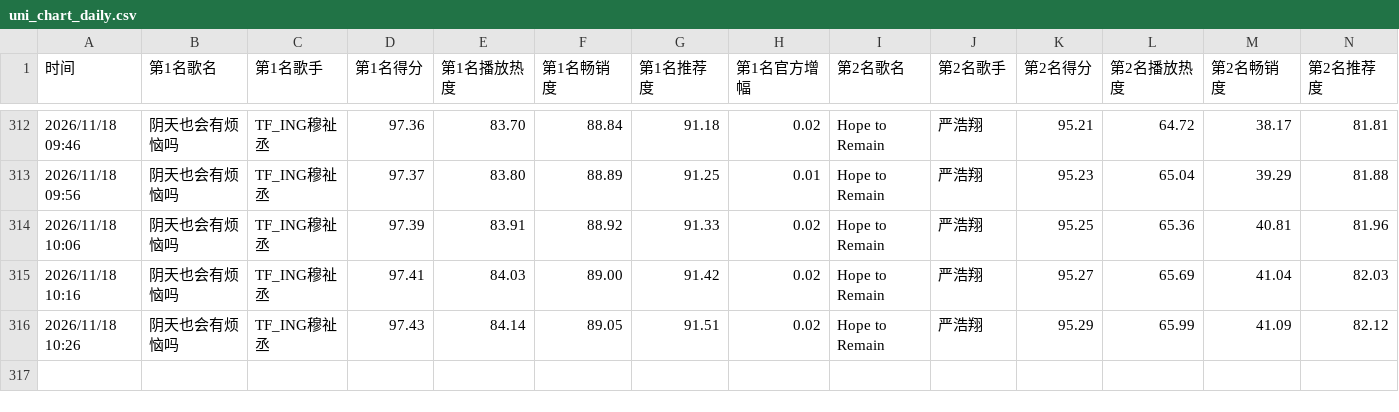
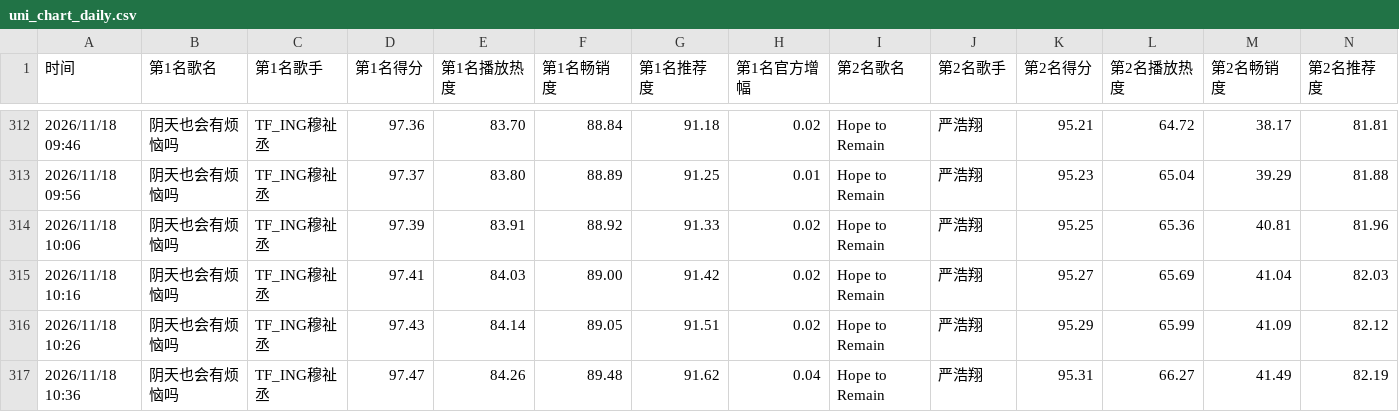
Before and after one commit to haanhaanL/uni-chart-data, a CSV file: uni_chart_daily.csv, drawn as a sheet; only a part is shown, gaps mark what is left out; rows hold the shown columns only; the diff names each change by its address in the sheet, - before the commit and + after, or states it on an @@ line.

```diff
--- a/uni_chart_daily.csv
+++ b/uni_chart_daily.csv
+row 317: 2026/11/18 10:36 | 阴天也会有烦恼吗 | TF_ING穆祉丞 | 97.47 | 84.26 | 89.48 | 91.62 | 0.04 | Hope to Remain | 严浩翔 | 95.31 | 66.27 | 41.49 | 82.19
```
Also changed, not shown: uni_chart_weekly.csv.
